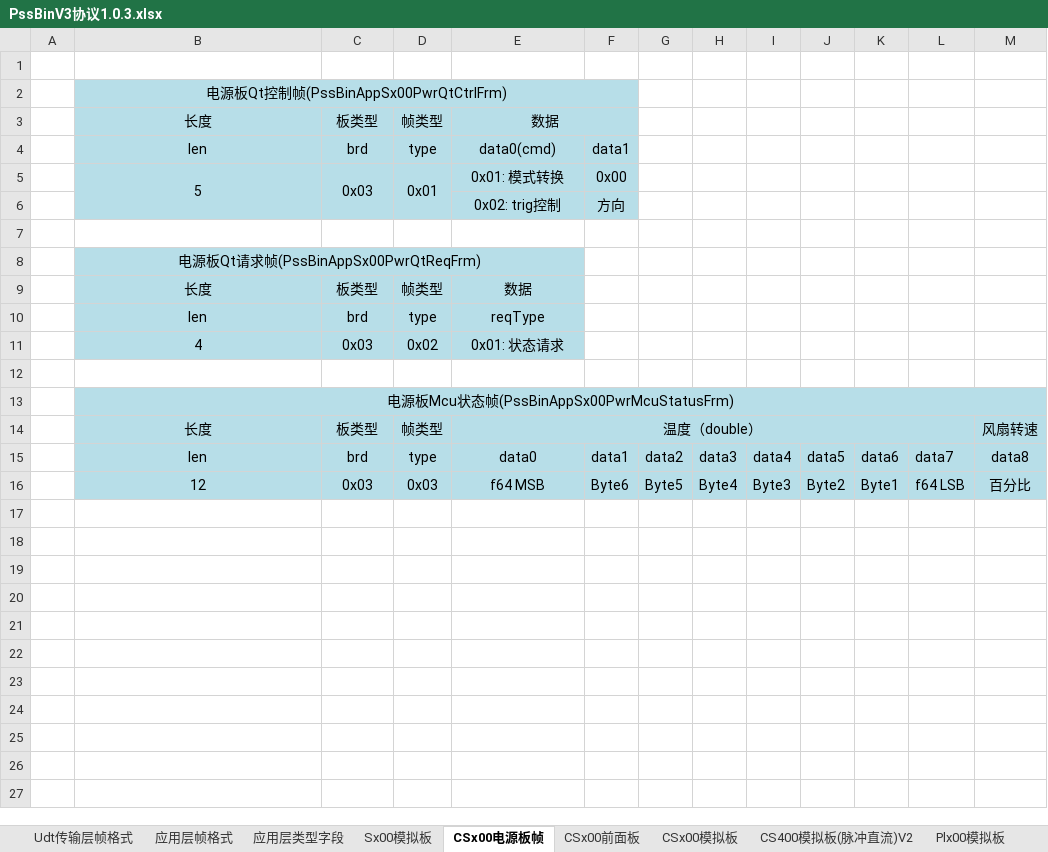
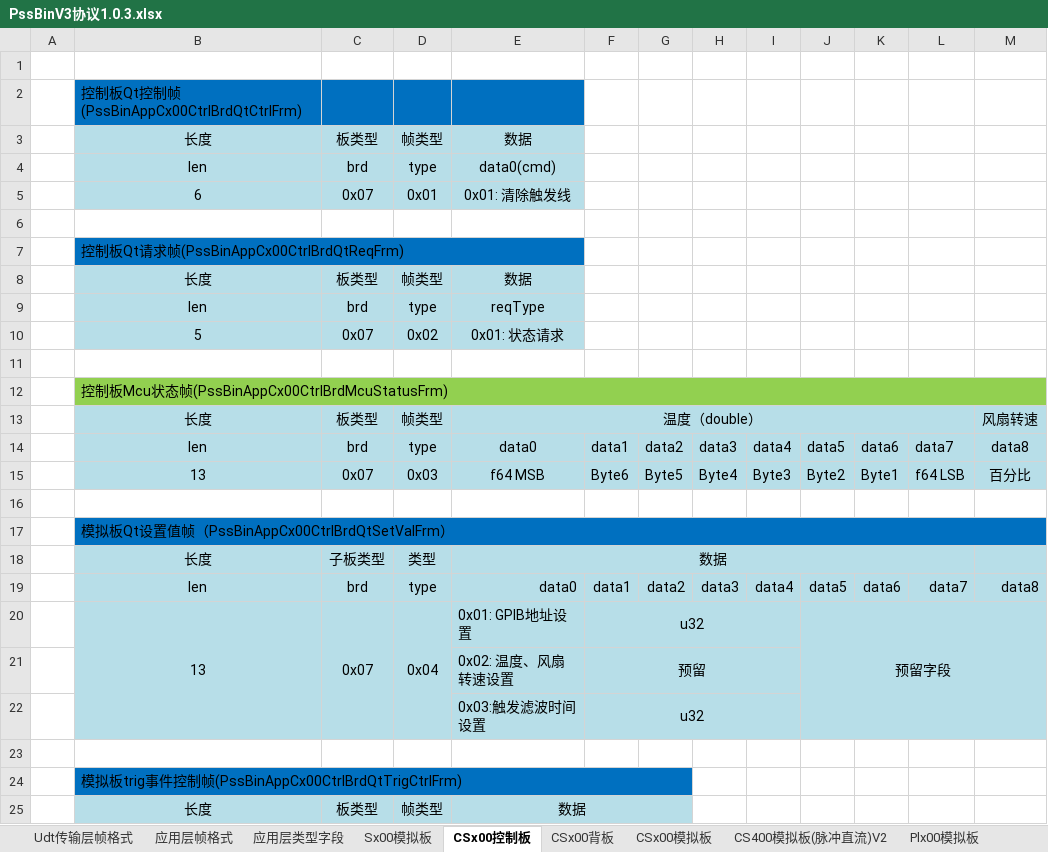
Before and after one commit to PathZW/Pss, an Excel workbook: 协议/PssBinV3协议1.0.3.xlsx, sheet CSx00控制板, drawn as a sheet; only a part is shown; values as stored, in another font and other column widths than the file's, no borders; removed rows and columns are numbered as before the commit, all else as after; the diff covers the shown part only; the diff names each change by its address in the sheet, - before the commit and + after, or states it on an @@ line.

```diff
--- a/协议/PssBinV3协议1.0.3.xlsx (sheet CSx00控制板)
+++ b/协议/PssBinV3协议1.0.3.xlsx (sheet CSx00控制板)
-sheet tab: CSx00电源板帧
+sheet tab: CSx00控制板
-sheet tab: CSx00前面板
+sheet tab: CSx00背板
-B2: 电源板Qt控制帧(PssBinAppSx00PwrQtCtrlFrm)
+B2: 控制板Qt控制帧(PssBinAppCx00CtrlBrdQtCtrlFrm)
-B2 alignment: center
+B2 alignment: left
-B2:E2 fill: #B7DEE8
+B2:E2 fill: #0070C0
-B2:F2 merged
-F2:F4 fill: #B7DEE8
+F2:F4 fill: none
-E3:F3 merged
-F4: data1
+F4: (empty)
-row 5:  | 5 | 0x03 | 0x01 | 0x01: 模式转换 | 0x00
-row 6:  |  |  |  | 0x02: trig控制 | 方向
+row 5:  | 6 | 0x07 | 0x01 | 0x01: 清除触发线
-B7: 电源板Qt请求帧(PssBinAppSx00PwrQtReqFrm)
+B7: 控制板Qt请求帧(PssBinAppCx00CtrlBrdQtReqFrm)
@@ B7 alignment: center → left, fill: #B7DEE8 → #0070C0 @@
-C7:E7 fill: none
+C7:E7 fill: #0070C0
-B10: 4
+B10: 5
-C10: 0x03
+C10: 0x07
-B12: 电源板Mcu状态帧(PssBinAppSx00PwrMcuStatusFrm)
+B12: 控制板Mcu状态帧(PssBinAppCx00CtrlBrdMcuStatusFrm)
@@ B12 fill: #B7DEE8 → #92D050, alignment: center → left @@
-C12:M12 fill: none
+C12:M12 fill: #92D050
-B15: 12
+B15: 13
-C15: 0x03
+C15: 0x07
+row 16: (empty)
+row 17:  | 模拟板Qt设置值帧（PssBinAppCx00CtrlBrdQtSetValFrm）
+row 18:  | 长度 | 子板类型 | 类型 | 数据
+row 19:  | len | brd | type | data0 | data1 | data2 | data3 | data4 | data5 | data6 | data7 | data8
+row 20:  | 13 | 0x07 | 0x04 | 0x01: GPIB地址设置 | u32 |  |  |  | 预留字段
+row 21:  |  |  |  | 0x02: 温度、风扇转速设置 | 预留
+row 22:  |  |  |  | 0x03:触发滤波时间设置 | u32
+row 23: (empty)
+row 24:  | 模拟板trig事件控制帧(PssBinAppCx00CtrlBrdQtTrigCtrlFrm)
+row 25:  | 长度 | 板类型 | 帧类型 | 数据
```
Also changed, not shown: 2 added rows elsewhere in this sheet, sheet CSx00背板, sheet CSx00模拟板, 2 other files.
